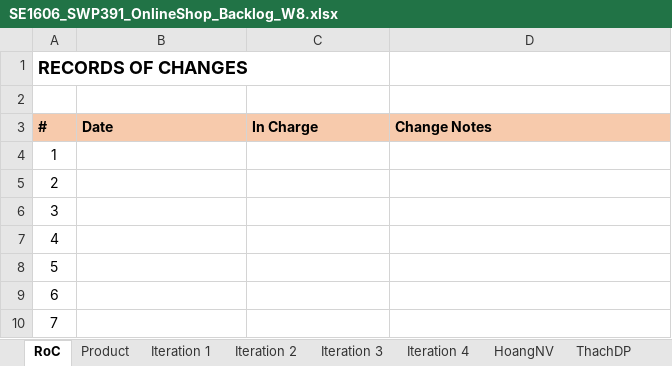
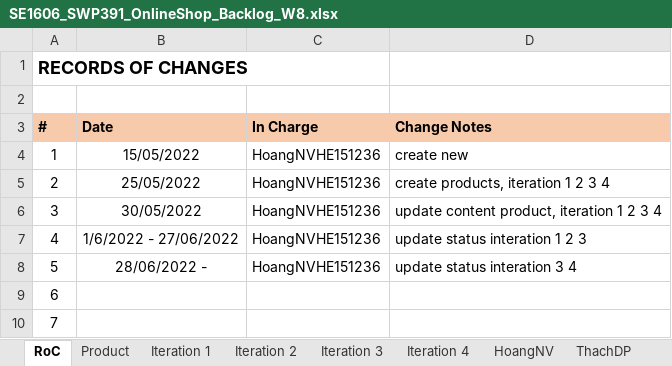
Before and after one commit to Happy-2001/SWP391, an Excel workbook: Documents/SE1606_SWP391_OnlineShop_Backlog_W8.xlsx, sheet RoC, drawn as a sheet; values as stored, in another font and other column widths than the file's, no borders; the diff names each change by its address in the sheet, - before the commit and + after, or states it on an @@ line.

```diff
--- a/Documents/SE1606_SWP391_OnlineShop_Backlog_W8.xlsx (sheet RoC)
+++ b/Documents/SE1606_SWP391_OnlineShop_Backlog_W8.xlsx (sheet RoC)
-B4 (Date): (empty)
+B4 (Date): 15/05/2022
-C4:C8 (In Charge): (empty)
+C4:C8 (In Charge): HoangNVHE151236
-D4 (Change Notes): (empty)
+D4 (Change Notes): create new
-B5 (Date): (empty)
+B5 (Date): 25/05/2022
-D5 (Change Notes): (empty)
+D5 (Change Notes): create products, iteration 1 2 3 4
-B6 (Date): (empty)
+B6 (Date): 30/05/2022
-D6 (Change Notes): (empty)
+D6 (Change Notes): update content product, iteration 1 2 3 4
-B7 (Date): (empty)
+B7 (Date): 1/6/2022 - 27/06/2022
-D7 (Change Notes): (empty)
+D7 (Change Notes): update status interation 1 2 3
-B8 (Date): (empty)
+B8 (Date): 28/06/2022 -
-D8 (Change Notes): (empty)
+D8 (Change Notes): update status interation 3 4
```
Also changed, not shown: sheet DucLM, sheet HungNM, sheet ThachDP, sheet VoNVA, sheet HoangNV, sheet Product, 1 more sheet, formulas that keep their value, charts or pictures.
